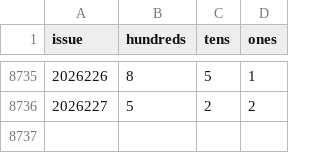
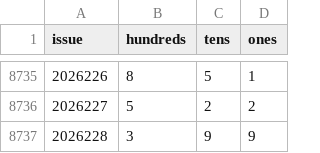
Before and after one commit to hxiaowei0102-web/fc3d-sha-hewei, a CSV file: fc3d-history.csv, drawn as a sheet; only a part is shown, gaps mark what is left out.

```diff
--- a/fc3d-history.csv
+++ b/fc3d-history.csv
@@ -8736 +8736,2 @@ issue,hundreds,tens,ones
 2026227,5,2,2
+2026228,3,9,9
```
Also changed, not shown: 3 other files.
